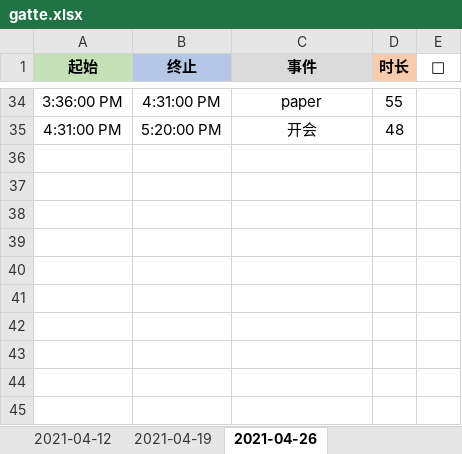
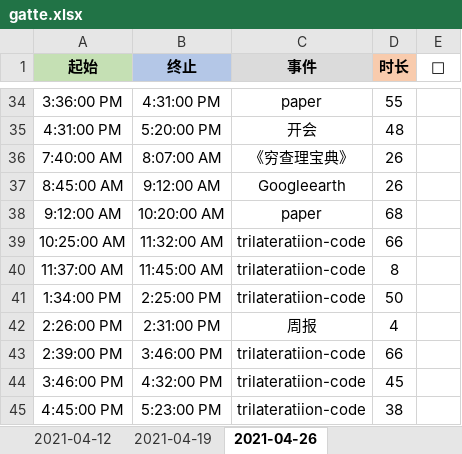
Before and after one commit to Joiner12/Notes, an Excel workbook: gatte.xlsx, sheet 2021-04-26, drawn as a sheet; only a part is shown, gaps mark what is left out; values as stored, in another font and other column widths than the file's, no borders; conditional formats not drawn; the diff names each change by its address in the sheet, - before the commit and + after, or states it on an @@ line.

```diff
--- a/gatte.xlsx (sheet 2021-04-26)
+++ b/gatte.xlsx (sheet 2021-04-26)
+row 36: 7:40:00 AM | 8:07:00 AM | 《穷查理宝典》 | 26
+row 37: 8:45:00 AM | 9:12:00 AM | Googleearth | 26
+row 38: 9:12:00 AM | 10:20:00 AM | paper | 68
+row 39: 10:25:00 AM | 11:32:00 AM | trilateratiion-code | 66
+row 40: 11:37:00 AM | 11:45:00 AM | trilateratiion-code | 8
+row 41: 1:34:00 PM | 2:25:00 PM | trilateratiion-code | 50
+row 42: 2:26:00 PM | 2:31:00 PM | 周报 | 4
+row 43: 2:39:00 PM | 3:46:00 PM | trilateratiion-code | 66
+row 44: 3:46:00 PM | 4:32:00 PM | trilateratiion-code | 45
+row 45: 4:45:00 PM | 5:23:00 PM | trilateratiion-code | 38
```
Also changed, not shown: 6 other files.
